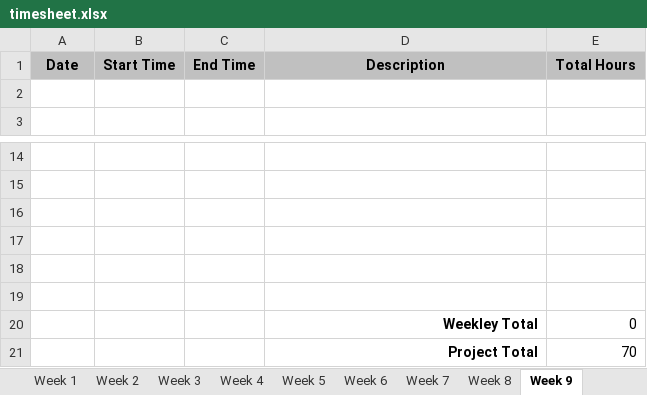
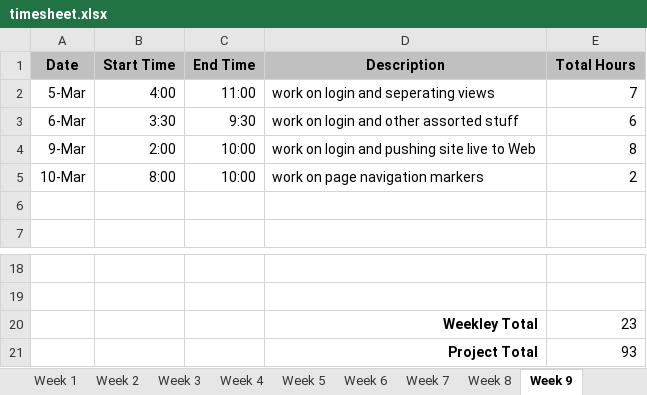
Before and after one commit to bdeske/WEB289_project, an Excel workbook: timesheet.xlsx, sheet Week 9, drawn as a sheet; only a part is shown, gaps mark what is left out; values as stored, in another font and other column widths than the file's, no borders; removed rows and columns are numbered as before the commit, all else as after; the diff names each change by its address in the sheet, - before the commit and + after, or states it on an @@ line.

```diff
--- a/timesheet.xlsx (sheet Week 9)
+++ b/timesheet.xlsx (sheet Week 9)
+row 2: 5-Mar | 4:00 | 11:00 | work on login and seperating views | 7
+row 3: 6-Mar | 3:30 | 9:30 | work on login and other assorted stuff | 6
+row 4: 9-Mar | 2:00 | 10:00 | work on login and pushing site live to Web | 8
+row 5: 10-Mar | 8:00 | 10:00 | work on page navigation markers | 2
-row 20: (empty)
+row 20:  |  |  | Weekley Total | 23
-row 21: (empty)
+row 21:  |  |  | Project Total | 93
-row 18: (empty)
-row 19: (empty)
-row 20:  |  |  | Weekley Total | 0
-row 21:  |  |  | Project Total | 70
```
Also changed, not shown: sheet Week 10, sheet Week 12, sheet Week 14, sheet Week 15, sheet Week 11, sheet Week 13, 1 more sheet, 23 other files.
